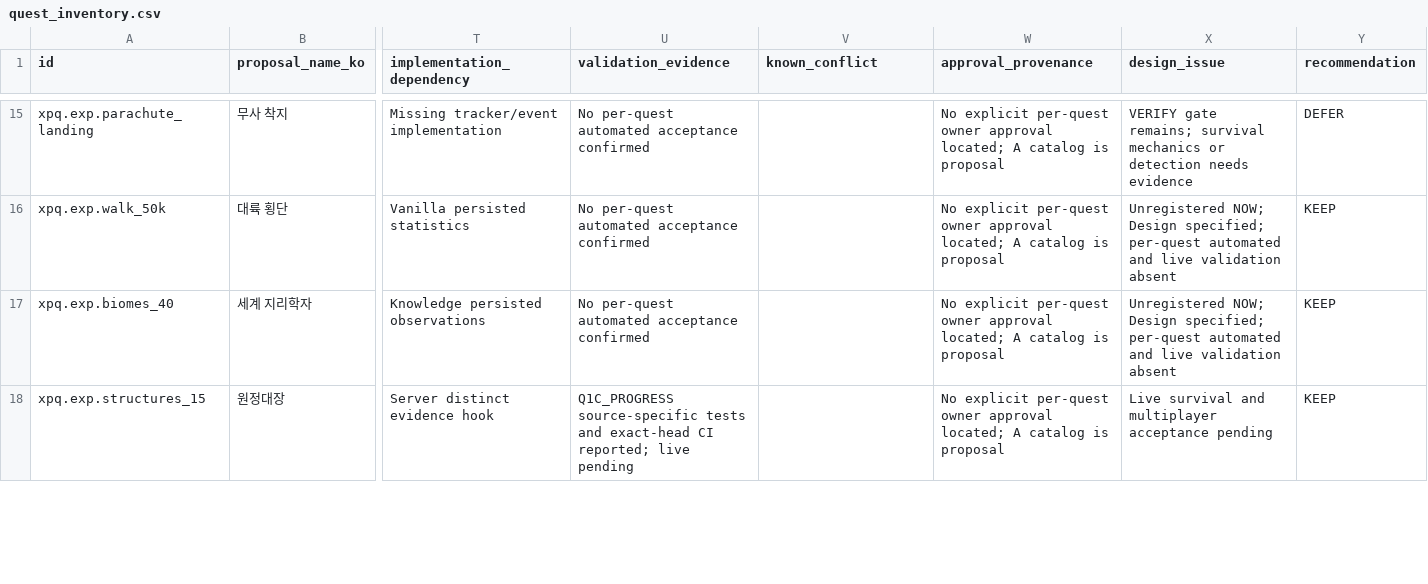
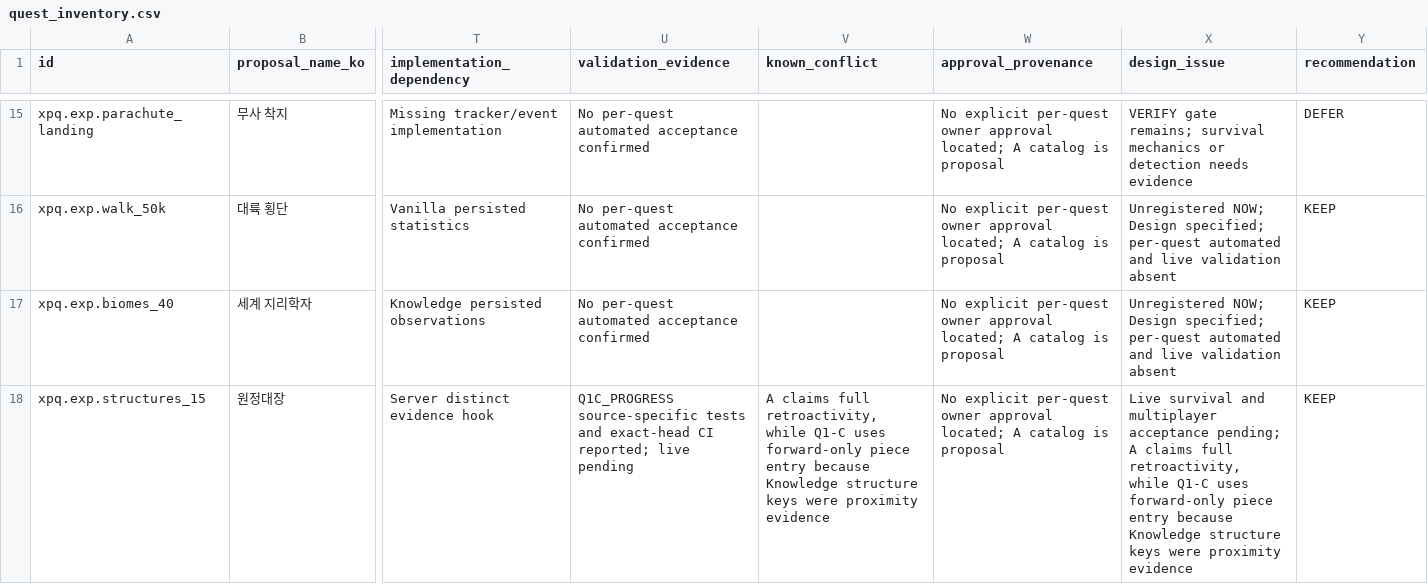
Before and after one commit to ItzGamesGD/MoreMinecrafts-Beta, a CSV file: docs/design/xp-quest/audit-200/quest_inventory.csv, drawn as a sheet; only a part is shown, gaps mark what is left out; the diff covers the shown part only; the diff names each change by its address in the sheet, - before the commit and + after, or states it on an @@ line.

Commit message:
docs(xp-quest): annotate exact ecology and structure conflicts per row

```diff
--- a/docs/design/xp-quest/audit-200/quest_inventory.csv
+++ b/docs/design/xp-quest/audit-200/quest_inventory.csv
-V18 (known_conflict): (empty)
+V18 (known_conflict): A claims full retroactivity, while Q1-C uses forward-only piece entry because Knowledge structure keys were proximity evidence
-X18 (design_issue): …multiplayer acceptance pending
+X18 (design_issue): …multiplayer acceptance pending; A claims full retroactivity, while Q1-C uses forward-only piece entry because Knowledge structure keys were proximity evidence
```
Also changed, not shown: 12 edited cells elsewhere in this file.
